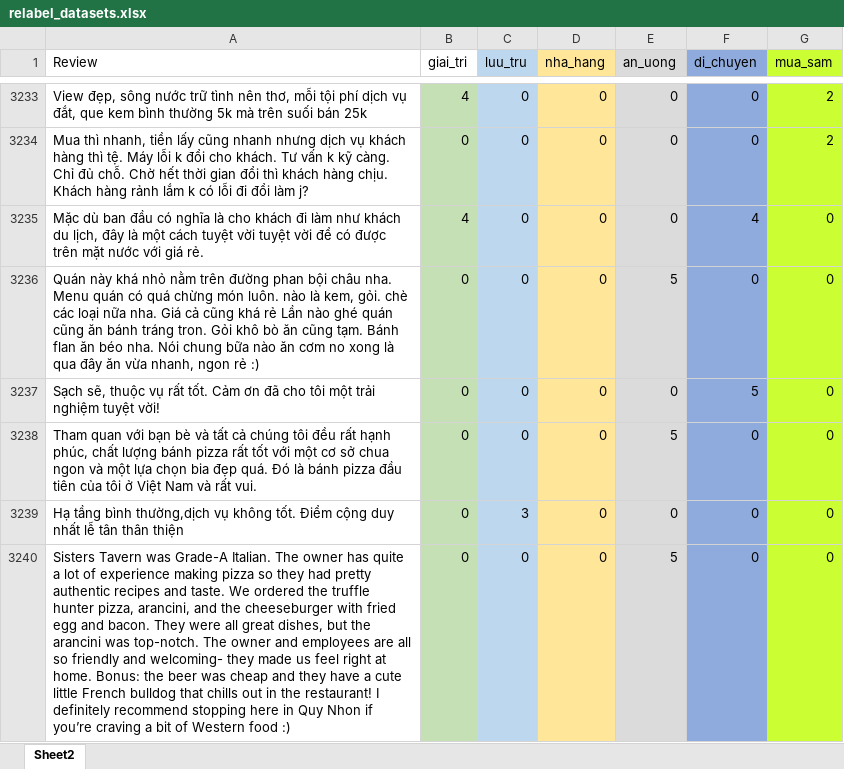
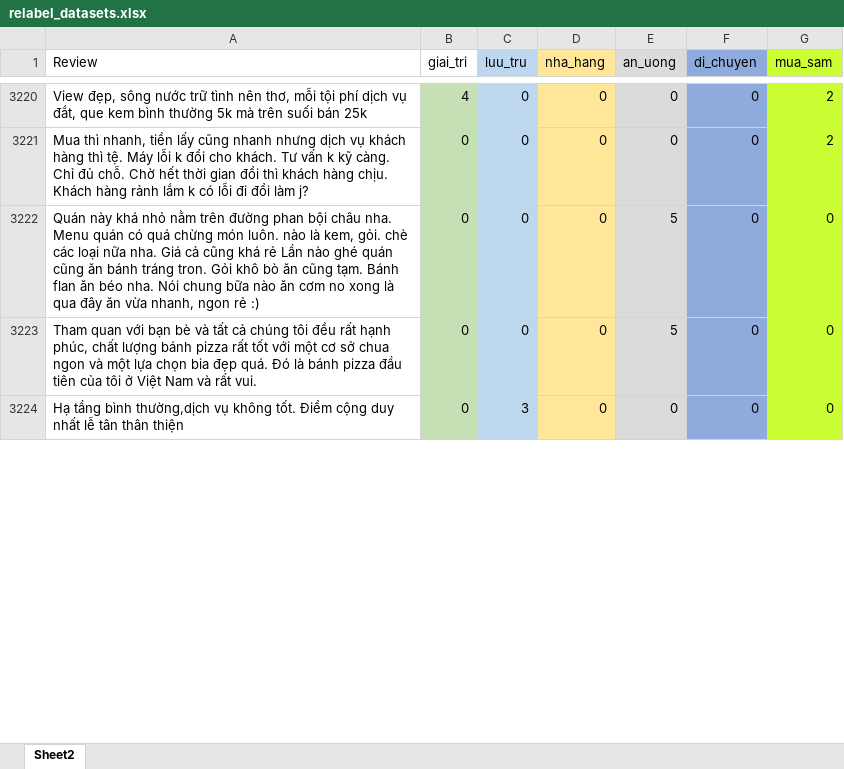
Before and after one commit to vectornguyen76/QN-Hackathon-CTA-Matrix, an Excel workbook: datasets/relabel_datasets.xlsx, sheet Sheet2, drawn as a sheet; only a part is shown, gaps mark what is left out; values as stored, in another font and other column widths than the file's, no borders; table styles not drawn; the diff covers the shown part only; the diff names each change by its address in the sheet, - before the commit and + after, or states it on an @@ line.

```diff
--- a/datasets/relabel_datasets.xlsx (sheet Sheet2)
+++ b/datasets/relabel_datasets.xlsx (sheet Sheet2)
-row 3235: Mặc dù ban đầu có nghĩa là cho khách đi làm như khách du lịch, đây là một cách tuyệt vời tuyệt vời để có được trên mặt nước với giá rẻ. | 4 | 0 | 0 | 0 | 4 | 0
-row 3237: Sạch sẽ, thuộc vụ rất tốt. Cảm ơn đã cho tôi một trải nghiệm tuyệt vời! | 0 | 0 | 0 | 0 | 5 | 0
-row 3240: Sisters Tavern was Grade-A Italian. The owner has quite a lot of experience making pizza so they had pretty authentic recipes and taste. We ordered the truffle hunter pizza, arancini, and the cheeseburger with fried egg and bacon. They were all great dishes, but the arancini was top-notch. The owner and employees are all so friendly and welcoming- they made us feel right at home. Bonus: the beer was cheap and they have a cute little French bulldog that chills out in the restaurant! I definitely recommend stopping here in Quy Nhon if you’re craving a bit of Western food :) | 0 | 0 | 0 | 5 | 0 | 0
```
Also changed, not shown: 23 removed rows and 51 edited cells elsewhere in this sheet, 1 other file.
